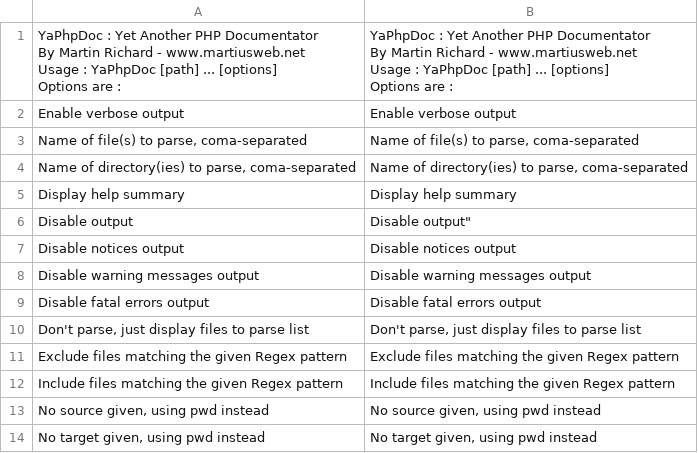
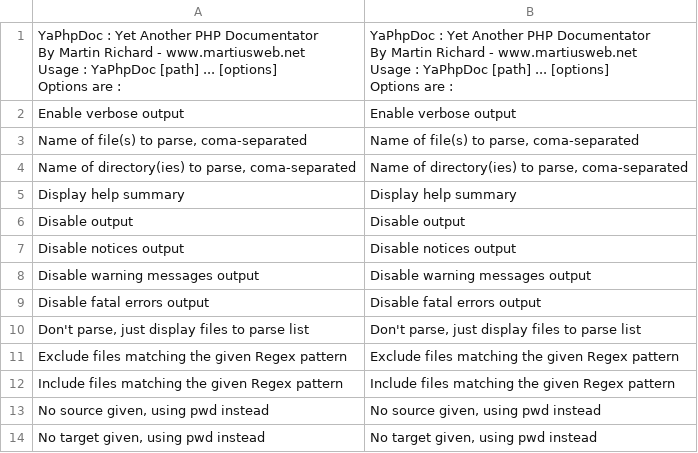
Before and after one commit to Martiusweb/YaPhpDoc, a CSV file: l10n/en/cli.csv, drawn as a sheet.

```diff
--- a/l10n/en/cli.csv
+++ b/l10n/en/cli.csv
@@ -17,3 +17,3 @@ Options are :"
 "Display help summary","Display help summary"
-"Disable output",""Disable output"
+"Disable output","Disable output"
 "Disable notices output","Disable notices output"
```
Also changed, not shown: l10n/en/parser.csv, 1 other file.
